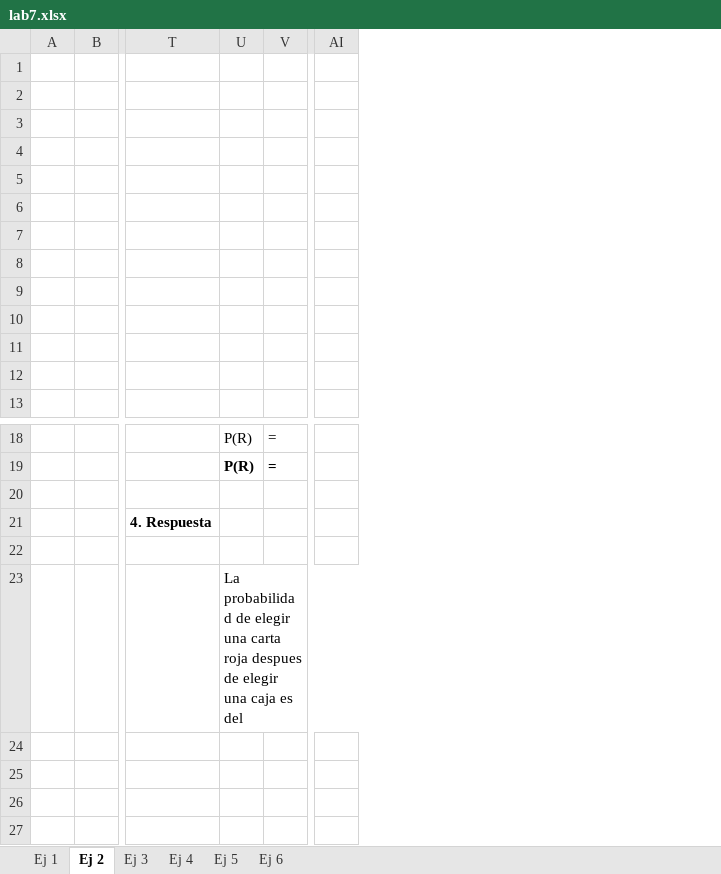
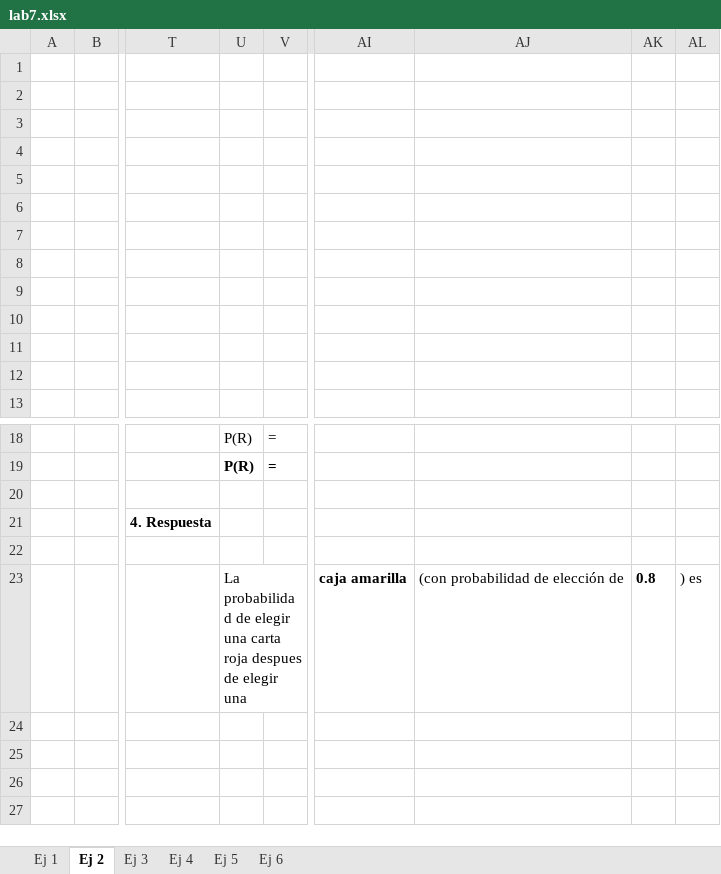
Before and after one commit to JosueSay/IntelligenceArtificial, an Excel workbook: labs/lab7/lab7.xlsx, sheet Ej 2, drawn as a sheet; only a part is shown, gaps mark what is left out; values as stored, in another font and other column widths than the file's, no borders; charts and pictures not drawn; removed rows and columns are numbered as before the commit, all else as after; the diff names each change by its address in the sheet, - before the commit and + after, or states it on an @@ line.

Commit message:
feat: finalización inciso, cambio de respuesta

```diff
--- a/labs/lab7/lab7.xlsx (sheet Ej 2)
+++ b/labs/lab7/lab7.xlsx (sheet Ej 2)
-column AI, empty
+column AI, row 23: caja amarilla
+column AJ, row 23: (con probabilidad de elección de
+column AK, row 23: 0.8
+column AL, row 23: ) es
-U23: …elegir una caja es del
+U23: …elegir una
```
Also changed, not shown: charts or pictures.
